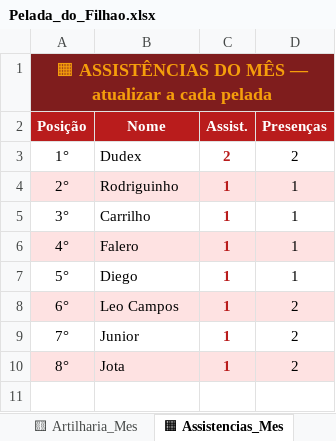
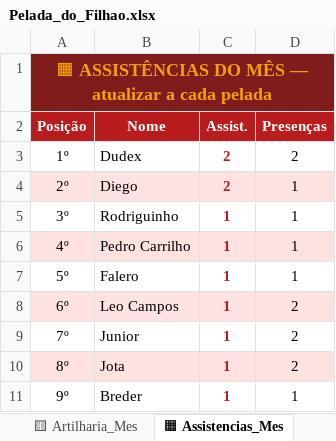
Before and after one commit to MarlosTeixeira/Pelada_do_filhao, an Excel workbook: Pelada_do_Filhao.xlsx, sheet 🟧 Assistencias_Mes, drawn as a sheet; values as stored, in another font and other column widths than the file's, no borders; removed rows and columns are numbered as before the commit, all else as after; the diff names each change by its address in the sheet, - before the commit and + after, or states it on an @@ line.

```diff
--- a/Pelada_do_Filhao.xlsx (sheet 🟧 Assistencias_Mes)
+++ b/Pelada_do_Filhao.xlsx (sheet 🟧 Assistencias_Mes)
-A3 (Posição): 1°
+A3 (Posição): 1º
+row 4: 2º | Diego | 2 | 1
-A5 (Posição): 2°
+A5 (Posição): 3º
-A5:D5 fill: #FEE2E2
+A5:D5 fill: none
-A6 (Posição): 3°
+A6 (Posição): 4º
-A6:D6 fill: none
+A6:D6 fill: #FEE2E2
-B6 (Nome): Carrilho
+B6 (Nome): Pedro Carrilho
-A7 (Posição): 4°
+A7 (Posição): 5º
-A7:D7 fill: #FEE2E2
+A7:D7 fill: none
-row 7: 5° | Diego | 1 | 1
-A8 (Posição): 6°
+A8 (Posição): 6º
-A9 (Posição): 7°
+A9 (Posição): 7º
-A10 (Posição): 8°
+A10 (Posição): 8º
+row 11: 9º | Breder | 1 | 1
```
Also changed, not shown: sheet 🟥 Jogadores_Mes, sheet 📅 Historico, sheet 🟨 Artilharia_Mes, sheet ⚽ Ultima_Pelada, sheet ⚙ Config, formulas that keep their value.
